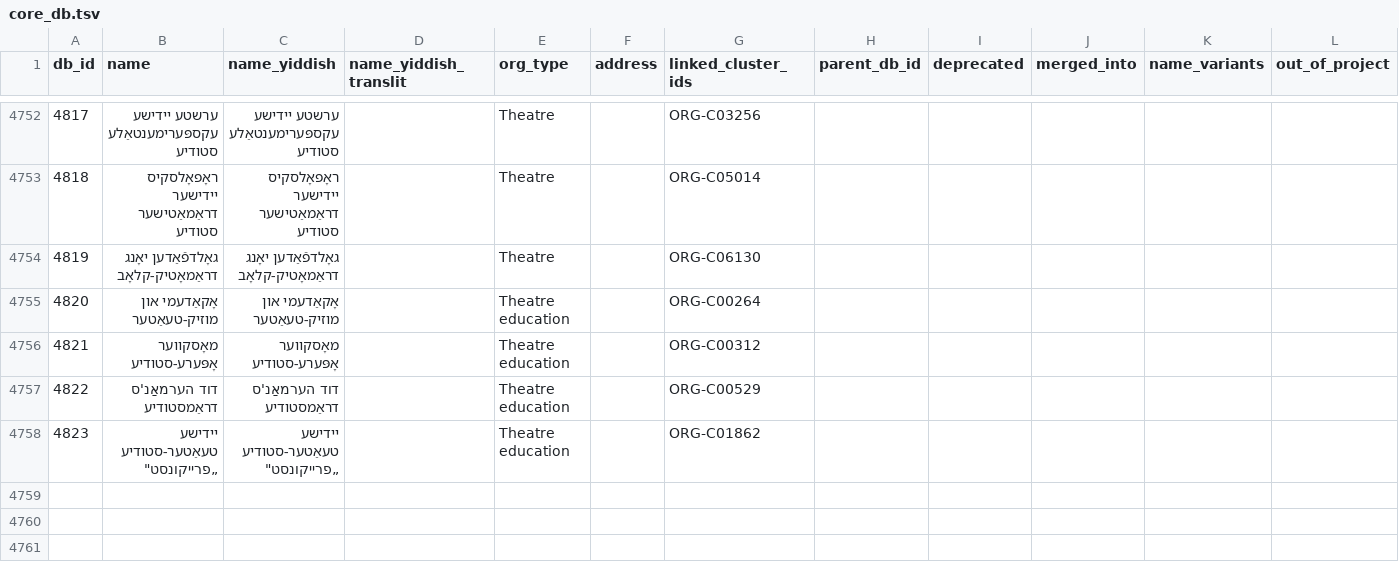
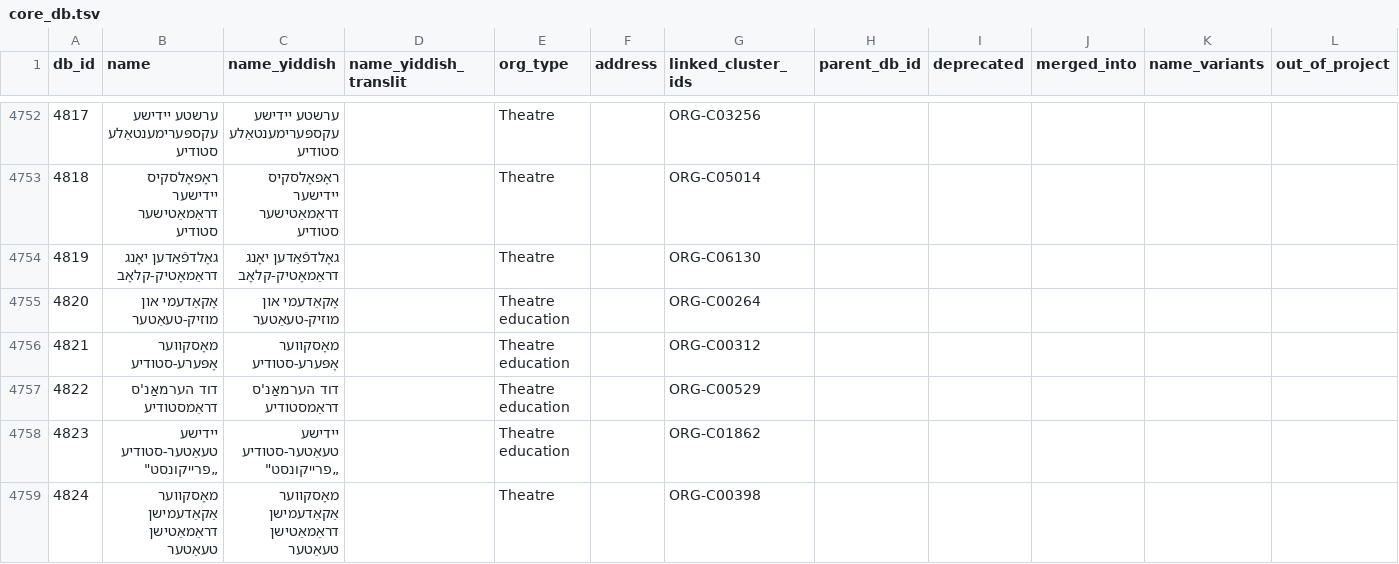
Before and after one commit to sinairusinek/Dybbuk, a TSV file: Zylbercweig/organizations/core_db.tsv, drawn as a sheet; only a part is shown, gaps mark what is left out; the diff names each change by its address in the sheet, - before the commit and + after, or states it on an @@ line.

Commit message:
chore: save core DB

```diff
--- a/Zylbercweig/organizations/core_db.tsv
+++ b/Zylbercweig/organizations/core_db.tsv
+row 4759: 4824 | מאָסקווער אַקאַדעמישן דראַמאַטישן טעאַטער | מאָסקווער אַקאַדעמישן דראַמאַטישן טעאַטער |  | Theatre |  | ORG-C00398
```
